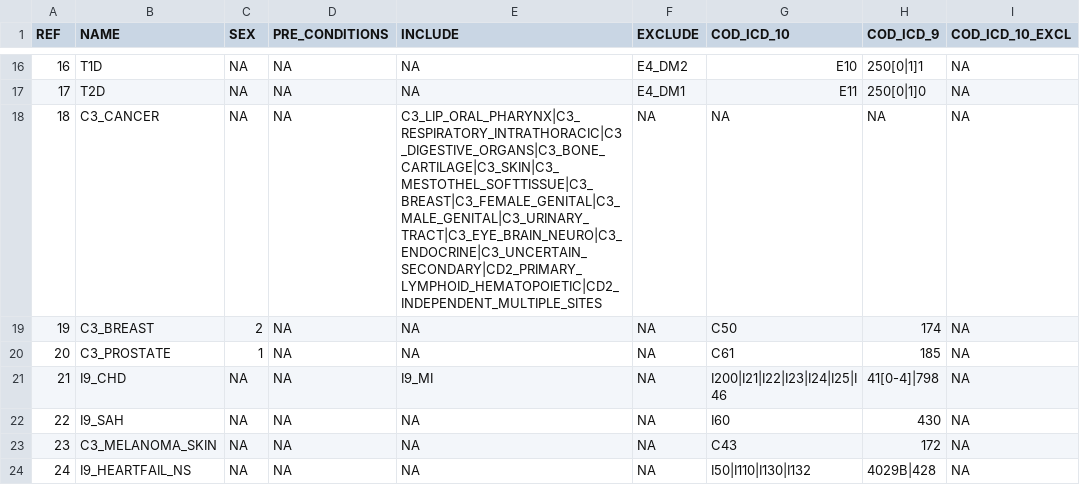
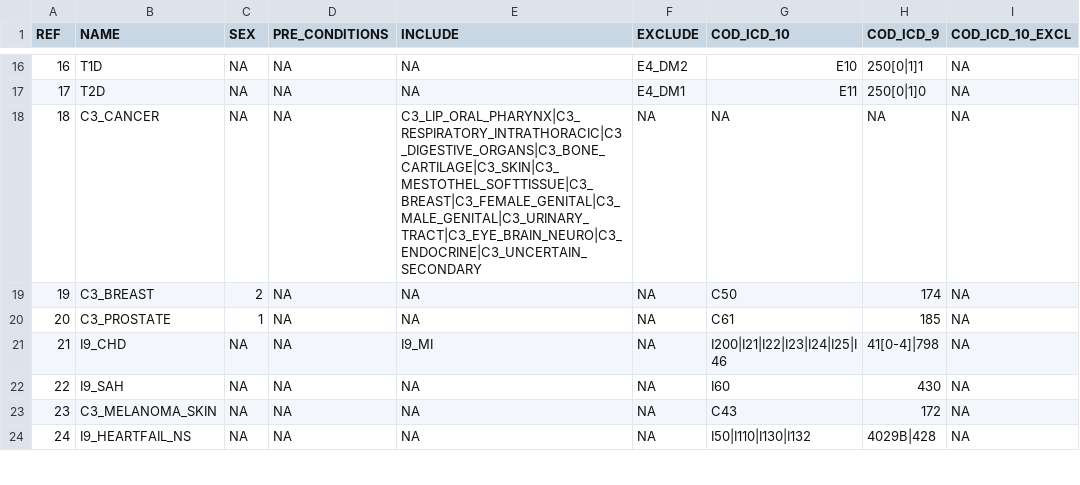
Before and after one commit to intervene-EU-H2020/flagship, a CSV file: Phenotyping/UKBB_definitions_demo_TEST.csv, drawn as a sheet; only a part is shown, gaps mark what is left out; the diff names each change by its address in the sheet, - before the commit and + after, or states it on an @@ line.

Commit message:
Update UKBB_definitions_demo_TEST.csv

```diff
--- a/Phenotyping/UKBB_definitions_demo_TEST.csv
+++ b/Phenotyping/UKBB_definitions_demo_TEST.csv
-E18 (INCLUDE): C3_LIP_ORAL_PHARYNX|C3_RESPIRATORY_INTRATHORACIC|C3_DIGESTIVE_ORGANS|C3_BONE_CARTILAGE|C3_SKIN|C3_MESTOTHEL_SOFTTISSUE|C3_BREAST|C3_FEMALE_GENITAL|C3_MALE_GENITAL|C3_URINARY_TRACT|C3_EYE_BRAIN_NEURO|C3_ENDOCRINE|C3_UNCERTAIN_SECONDARY|CD2_PRIMARY_LYMPHOID_HEMATOPOIETIC|CD2_INDEPENDENT_MULTIPLE_SITES
+E18 (INCLUDE): C3_LIP_ORAL_PHARYNX|C3_RESPIRATORY_INTRATHORACIC|C3_DIGESTIVE_ORGANS|C3_BONE_CARTILAGE|C3_SKIN|C3_MESTOTHEL_SOFTTISSUE|C3_BREAST|C3_FEMALE_GENITAL|C3_MALE_GENITAL|C3_URINARY_TRACT|C3_EYE_BRAIN_NEURO|C3_ENDOCRINE|C3_UNCERTAIN_SECONDARY
```
